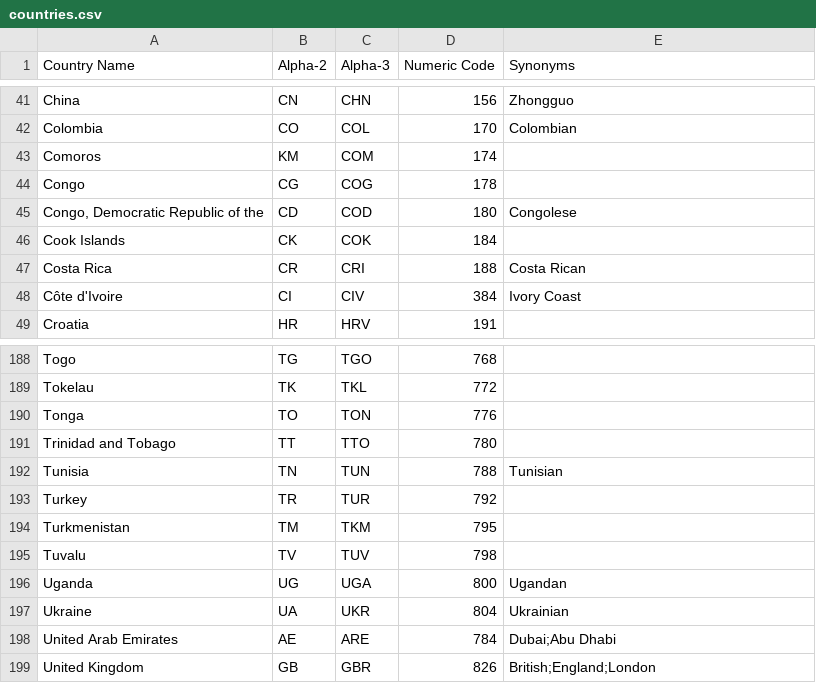
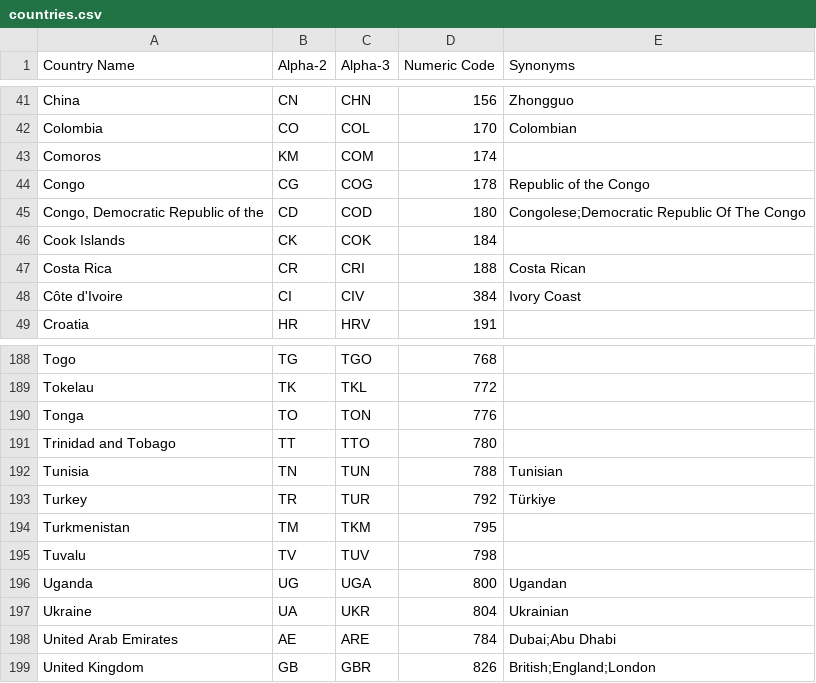
Before and after one commit to kungming2/translator-BOT-reborn, a CSV file: _data/Datasets/countries.csv, drawn as a sheet; only a part is shown, gaps mark what is left out.

Commit message:
Added synonyms for Rep. Congo and Democratic Republic of the Congo, Turkey

```diff
--- a/_data/Datasets/countries.csv
+++ b/_data/Datasets/countries.csv
@@ -43,4 +43,4 @@ Colombia,CO,COL,170,Colombian
 Comoros,KM,COM,174,
-Congo,CG,COG,178,
-"Congo, Democratic Republic of the",CD,COD,180,Congolese
+Congo,CG,COG,178,Republic of the Congo
+"Congo, Democratic Republic of the",CD,COD,180,Congolese;Democratic Republic Of The Congo
 Cook Islands,CK,COK,184,
@@ -192,3 +192,3 @@ Trinidad and Tobago,TT,TTO,780,
 Tunisia,TN,TUN,788,Tunisian
-Turkey,TR,TUR,792,
+Turkey,TR,TUR,792,Türkiye
 Turkmenistan,TM,TKM,795,
```
